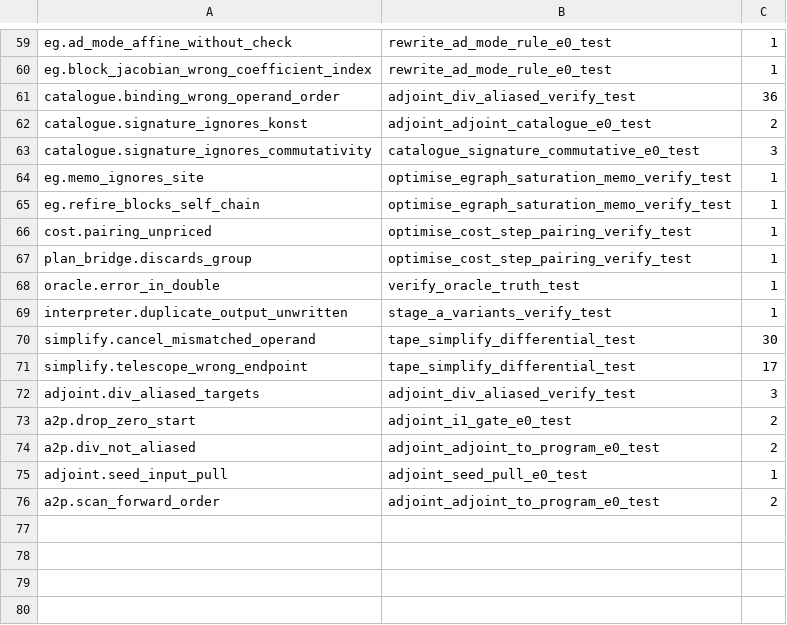
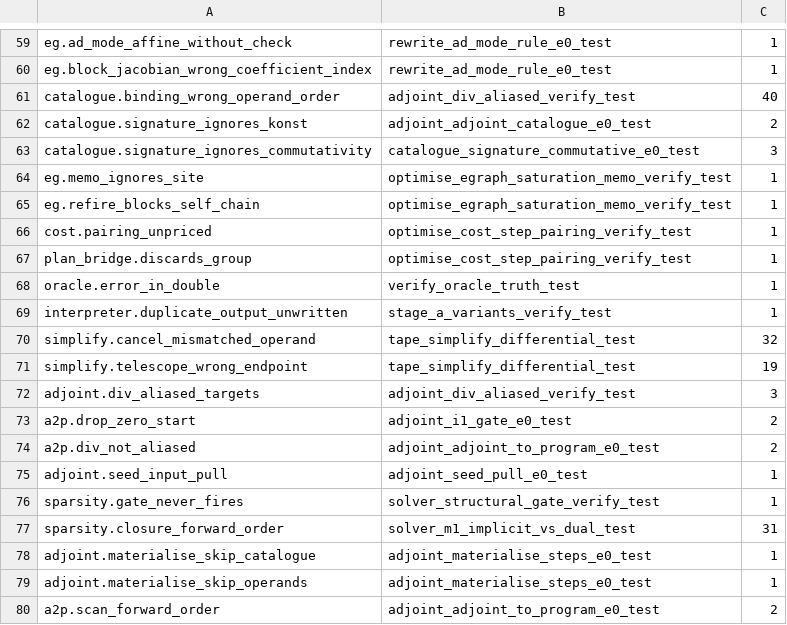
Before and after one commit to kbro123/EpykosEngine, a TSV file: scripts/mutation_catchers.tsv, drawn as a sheet; only a part is shown, gaps mark what is left out; the diff covers the shown part only.

```diff
--- a/scripts/mutation_catchers.tsv
+++ b/scripts/mutation_catchers.tsv
@@ -60,3 +60,3 @@ eg.ad_mode_affine_without_check	rewrite_ad_mode_rule_e0_test	1
 eg.block_jacobian_wrong_coefficient_index	rewrite_ad_mode_rule_e0_test	1
-catalogue.binding_wrong_operand_order	adjoint_div_aliased_verify_test	36
+catalogue.binding_wrong_operand_order	adjoint_div_aliased_verify_test	40
 catalogue.signature_ignores_konst	adjoint_adjoint_catalogue_e0_test	2
@@ -69,4 +69,4 @@ oracle.error_in_double	verify_oracle_truth_test	1
 interpreter.duplicate_output_unwritten	stage_a_variants_verify_test	1
-simplify.cancel_mismatched_operand	tape_simplify_differential_test	30
-simplify.telescope_wrong_endpoint	tape_simplify_differential_test	17
+simplify.cancel_mismatched_operand	tape_simplify_differential_test	32
+simplify.telescope_wrong_endpoint	tape_simplify_differential_test	19
 adjoint.div_aliased_targets	adjoint_div_aliased_verify_test	3
@@ -75,2 +75,6 @@ a2p.div_not_aliased	adjoint_adjoint_to_program_e0_test	2
 adjoint.seed_input_pull	adjoint_seed_pull_e0_test	1
+sparsity.gate_never_fires	solver_structural_gate_verify_test	1
+sparsity.closure_forward_order	solver_m1_implicit_vs_dual_test	31
+adjoint.materialise_skip_catalogue	adjoint_materialise_steps_e0_test	1
+adjoint.materialise_skip_operands	adjoint_materialise_steps_e0_test	1
 a2p.scan_forward_order	adjoint_adjoint_to_program_e0_test	2
```
Also changed, not shown: 18 edited cells elsewhere in this file.
